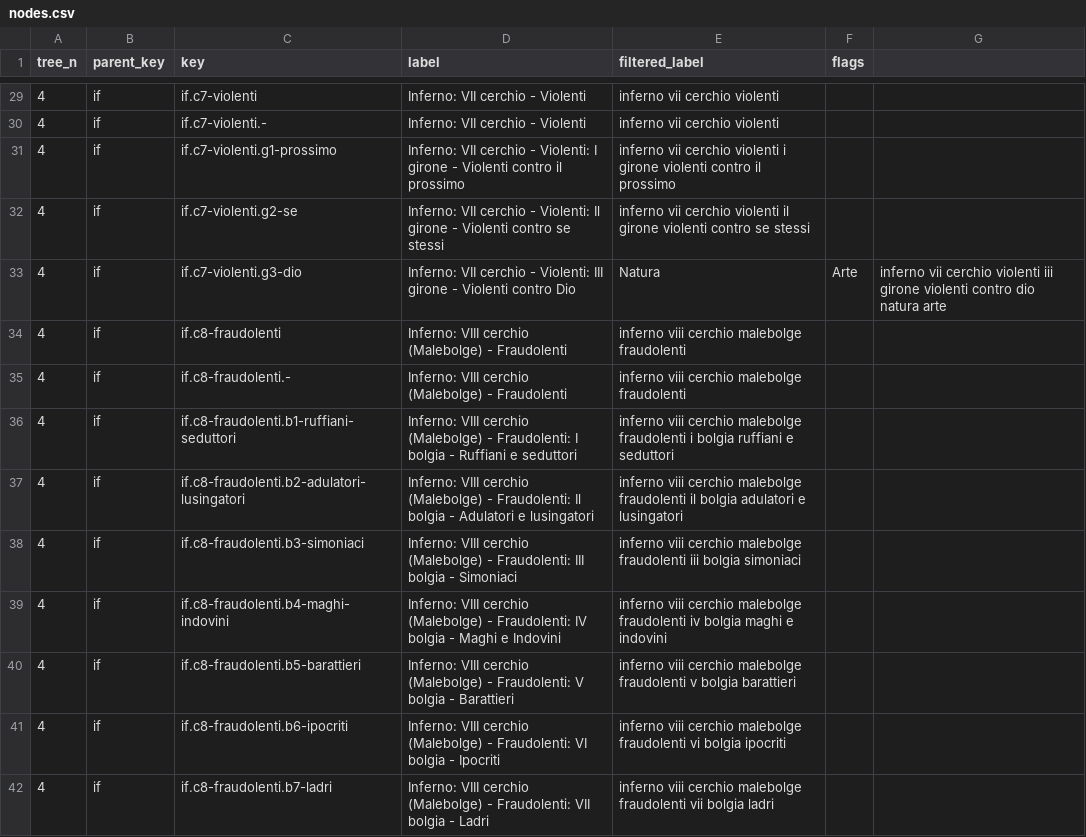
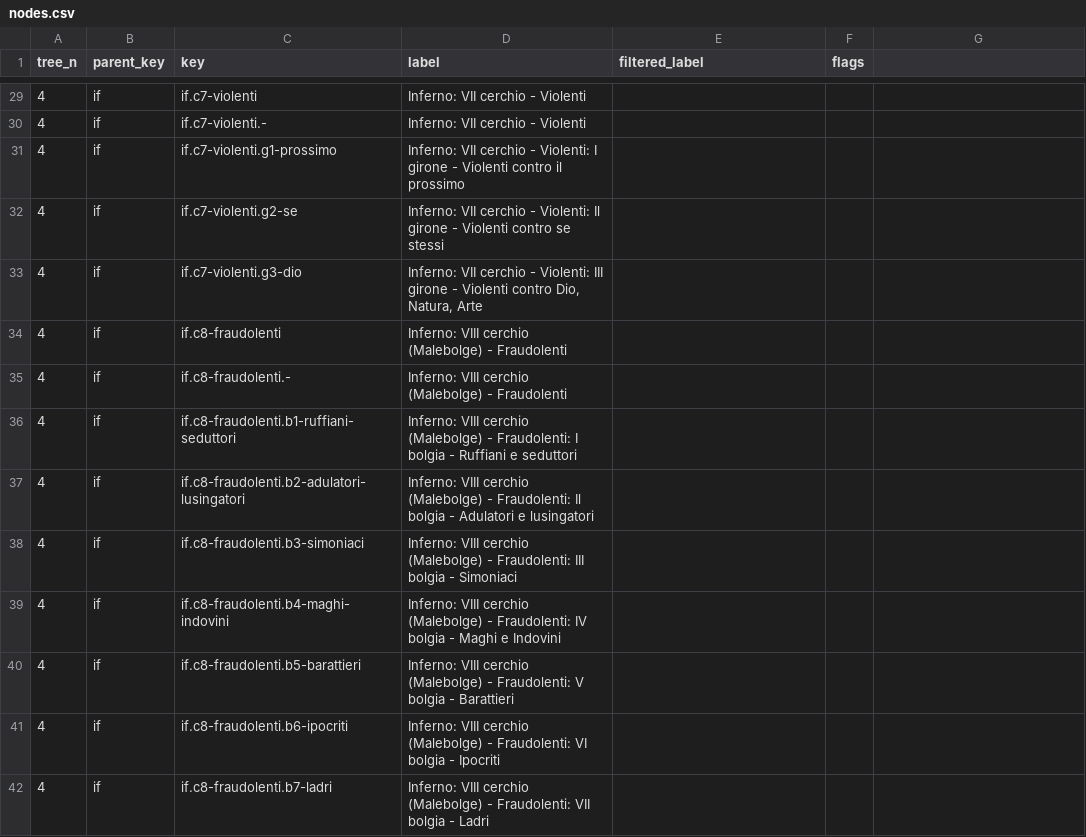
Before and after one commit to vedph/cadmus-ndp-v2, a CSV file: Cadmus.Ndp.Api/wwwroot/taxo/nodes.csv, drawn as a sheet; only a part is shown, gaps mark what is left out; the diff covers the shown part only.

```diff
--- a/Cadmus.Ndp.Api/wwwroot/taxo/nodes.csv
+++ b/Cadmus.Ndp.Api/wwwroot/taxo/nodes.csv
@@ -29,14 +29,14 @@ tree_n,parent_key,key,label,filtered_label,flags
-4,if,if.c7-violenti,Inferno: VII cerchio - Violenti,inferno vii cerchio violenti,
-4,if,if.c7-violenti.-,Inferno: VII cerchio - Violenti,inferno vii cerchio violenti,
-4,if,if.c7-violenti.g1-prossimo,Inferno: VII cerchio - Violenti: I girone - Violenti contro il prossimo,inferno vii cerchio violenti i girone violenti contro il prossimo,
-4,if,if.c7-violenti.g2-se,Inferno: VII cerchio - Violenti: Il girone - Violenti contro se stessi,inferno vii cerchio violenti il girone violenti contro se stessi,
-4,if,if.c7-violenti.g3-dio,Inferno: VII cerchio - Violenti: III girone - Violenti contro Dio, Natura, Arte,inferno vii cerchio violenti iii girone violenti contro dio natura arte,
-4,if,if.c8-fraudolenti,Inferno: VIII cerchio (Malebolge) - Fraudolenti,inferno viii cerchio malebolge fraudolenti,
-4,if,if.c8-fraudolenti.-,Inferno: VIII cerchio (Malebolge) - Fraudolenti,inferno viii cerchio malebolge fraudolenti,
-4,if,if.c8-fraudolenti.b1-ruffiani-seduttori,Inferno: VIII cerchio (Malebolge) - Fraudolenti: I bolgia - Ruffiani e seduttori,inferno viii cerchio malebolge fraudolenti i bolgia ruffiani e seduttori,
-4,if,if.c8-fraudolenti.b2-adulatori-lusingatori,Inferno: VIII cerchio (Malebolge) - Fraudolenti: Il bolgia - Adulatori e lusingatori,inferno viii cerchio malebolge fraudolenti il bolgia adulatori e lusingatori,
-4,if,if.c8-fraudolenti.b3-simoniaci,Inferno: VIII cerchio (Malebolge) - Fraudolenti: III bolgia - Simoniaci,inferno viii cerchio malebolge fraudolenti iii bolgia simoniaci,
-4,if,if.c8-fraudolenti.b4-maghi-indovini,Inferno: VIII cerchio (Malebolge) - Fraudolenti: IV bolgia - Maghi e Indovini,inferno viii cerchio malebolge fraudolenti iv bolgia maghi e indovini,
-4,if,if.c8-fraudolenti.b5-barattieri,Inferno: VIII cerchio (Malebolge) - Fraudolenti: V bolgia - Barattieri,inferno viii cerchio malebolge fraudolenti v bolgia barattieri,
-4,if,if.c8-fraudolenti.b6-ipocriti,Inferno: VIII cerchio (Malebolge) - Fraudolenti: VI bolgia - Ipocriti,inferno viii cerchio malebolge fraudolenti vi bolgia ipocriti,
-4,if,if.c8-fraudolenti.b7-ladri,Inferno: VIII cerchio (Malebolge) - Fraudolenti: VII bolgia - Ladri,inferno viii cerchio malebolge fraudolenti vii bolgia ladri,
+4,if,if.c7-violenti,Inferno: VII cerchio - Violenti,,
+4,if,if.c7-violenti.-,Inferno: VII cerchio - Violenti,,
+4,if,if.c7-violenti.g1-prossimo,Inferno: VII cerchio - Violenti: I girone - Violenti contro il prossimo,,
+4,if,if.c7-violenti.g2-se,Inferno: VII cerchio - Violenti: Il girone - Violenti contro se stessi,,
+4,if,if.c7-violenti.g3-dio,"Inferno: VII cerchio - Violenti: III girone - Violenti contro Dio, Natura, Arte",,
+4,if,if.c8-fraudolenti,Inferno: VIII cerchio (Malebolge) - Fraudolenti,,
+4,if,if.c8-fraudolenti.-,Inferno: VIII cerchio (Malebolge) - Fraudolenti,,
+4,if,if.c8-fraudolenti.b1-ruffiani-seduttori,Inferno: VIII cerchio (Malebolge) - Fraudolenti: I bolgia - Ruffiani e seduttori,,
+4,if,if.c8-fraudolenti.b2-adulatori-lusingatori,Inferno: VIII cerchio (Malebolge) - Fraudolenti: Il bolgia - Adulatori e lusingatori,,
+4,if,if.c8-fraudolenti.b3-simoniaci,Inferno: VIII cerchio (Malebolge) - Fraudolenti: III bolgia - Simoniaci,,
+4,if,if.c8-fraudolenti.b4-maghi-indovini,Inferno: VIII cerchio (Malebolge) - Fraudolenti: IV bolgia - Maghi e Indovini,,
+4,if,if.c8-fraudolenti.b5-barattieri,Inferno: VIII cerchio (Malebolge) - Fraudolenti: V bolgia - Barattieri,,
+4,if,if.c8-fraudolenti.b6-ipocriti,Inferno: VIII cerchio (Malebolge) - Fraudolenti: VI bolgia - Ipocriti,,
+4,if,if.c8-fraudolenti.b7-ladri,Inferno: VIII cerchio (Malebolge) - Fraudolenti: VII bolgia - Ladri,,
```
Also changed, not shown: 69 edited cells elsewhere in this file.
